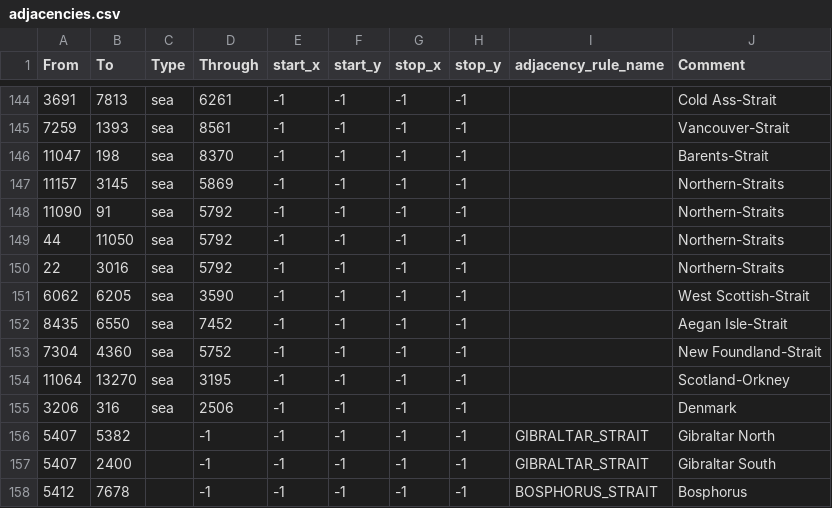
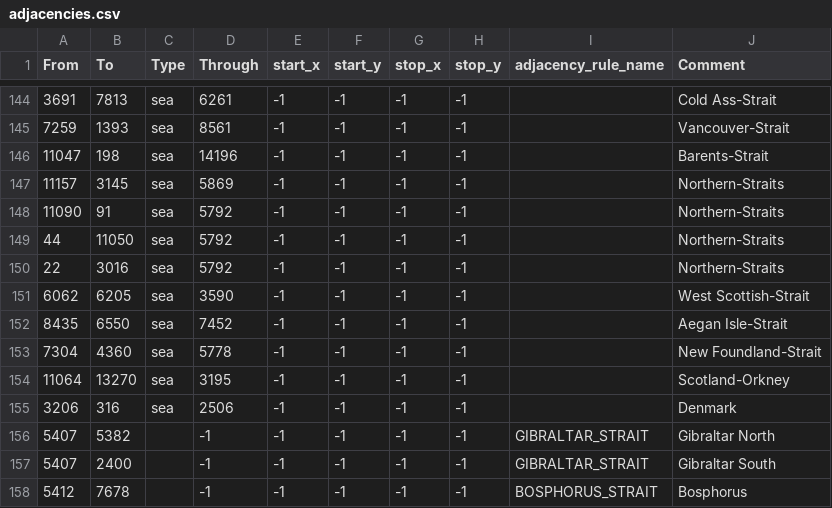
Before and after one commit to XArctracerX/PattersonProjectionBlankMap, a CSV file: map/adjacencies.csv, drawn as a sheet; only a part is shown, gaps mark what is left out.

```diff
--- a/map/adjacencies.csv
+++ b/map/adjacencies.csv
@@ -145,3 +145,3 @@ From;To;Type;Through;start_x;start_y;stop_x;stop_y;adjacency_rule_name;Comment
 7259;1393;sea;8561;-1;-1;-1;-1;;Vancouver-Strait
-11047;198;sea;8370;-1;-1;-1;-1;;Barents-Strait
+11047;198;sea;14196;-1;-1;-1;-1;;Barents-Strait
 11157;3145;sea;5869;-1;-1;-1;-1;;Northern-Straits
@@ -152,3 +152,3 @@ From;To;Type;Through;start_x;start_y;stop_x;stop_y;adjacency_rule_name;Comment
 8435;6550;sea;7452;-1;-1;-1;-1;;Aegan Isle-Strait
-7304;4360;sea;5752;-1;-1;-1;-1;;New Foundland-Strait
+7304;4360;sea;5778;-1;-1;-1;-1;;New Foundland-Strait
 11064;13270;sea;3195;-1;-1;-1;-1;;Scotland-Orkney
```
Also changed, not shown: 1 other file.
